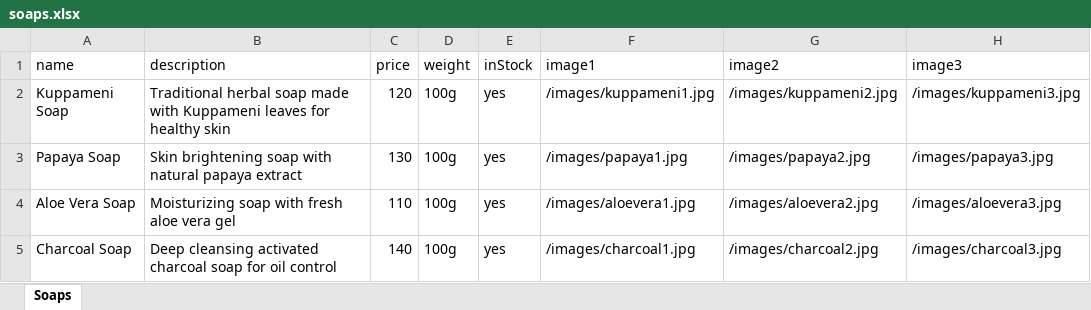
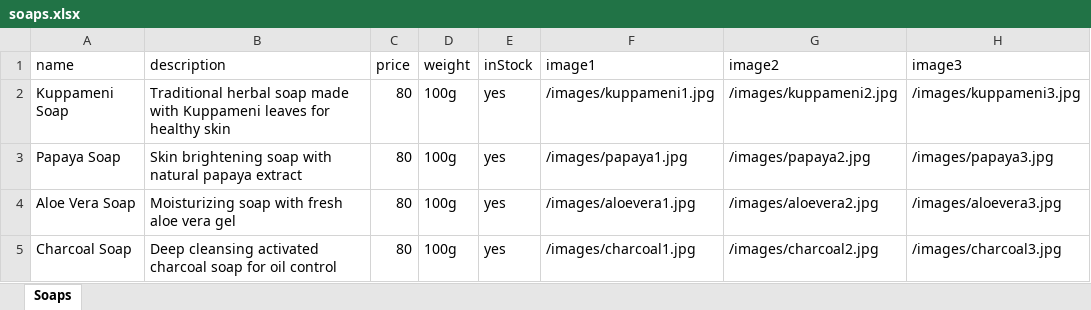
Before and after one commit to Kamesh4Devp/vanam-soaps, an Excel workbook: public/soaps.xlsx, sheet Soaps, drawn as a sheet; values as stored, in another font and other column widths than the file's, no borders; the diff names each change by its address in the sheet, - before the commit and + after, or states it on an @@ line.

Commit message:
Updated soap prices

```diff
--- a/public/soaps.xlsx (sheet Soaps)
+++ b/public/soaps.xlsx (sheet Soaps)
-C2 (price): 120
+C2 (price): 80
-C3 (price): 130
+C3 (price): 80
-C4 (price): 110
+C4 (price): 80
-C5 (price): 140
+C5 (price): 80
```
